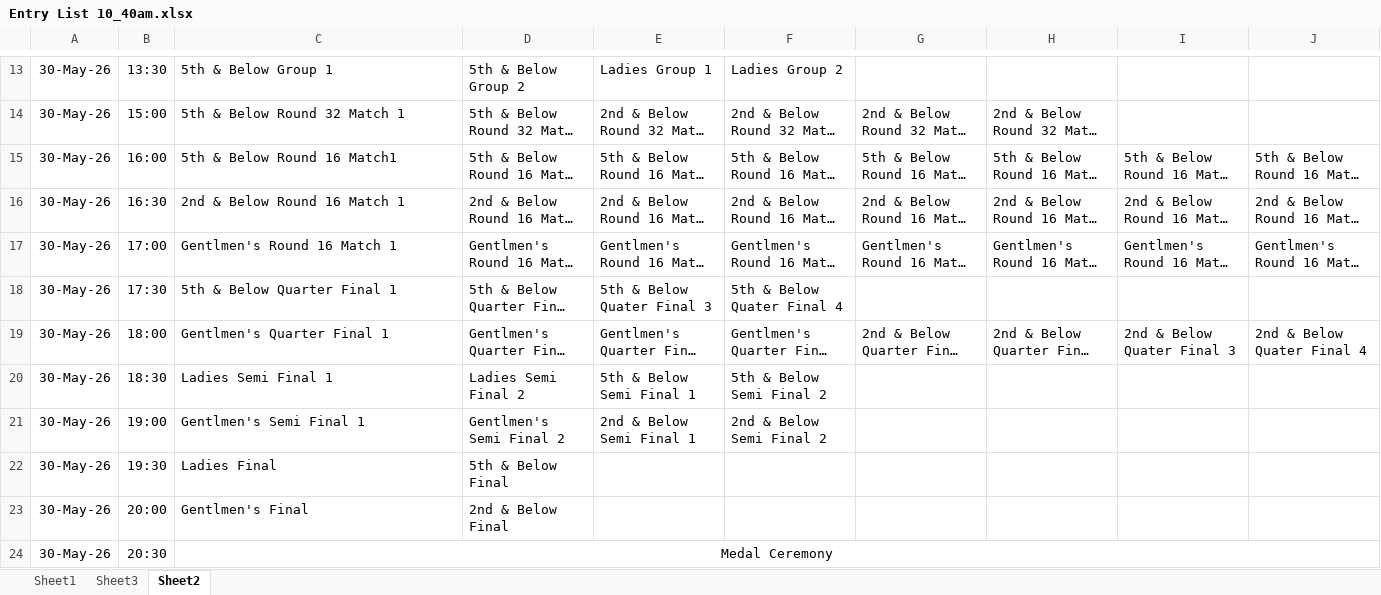
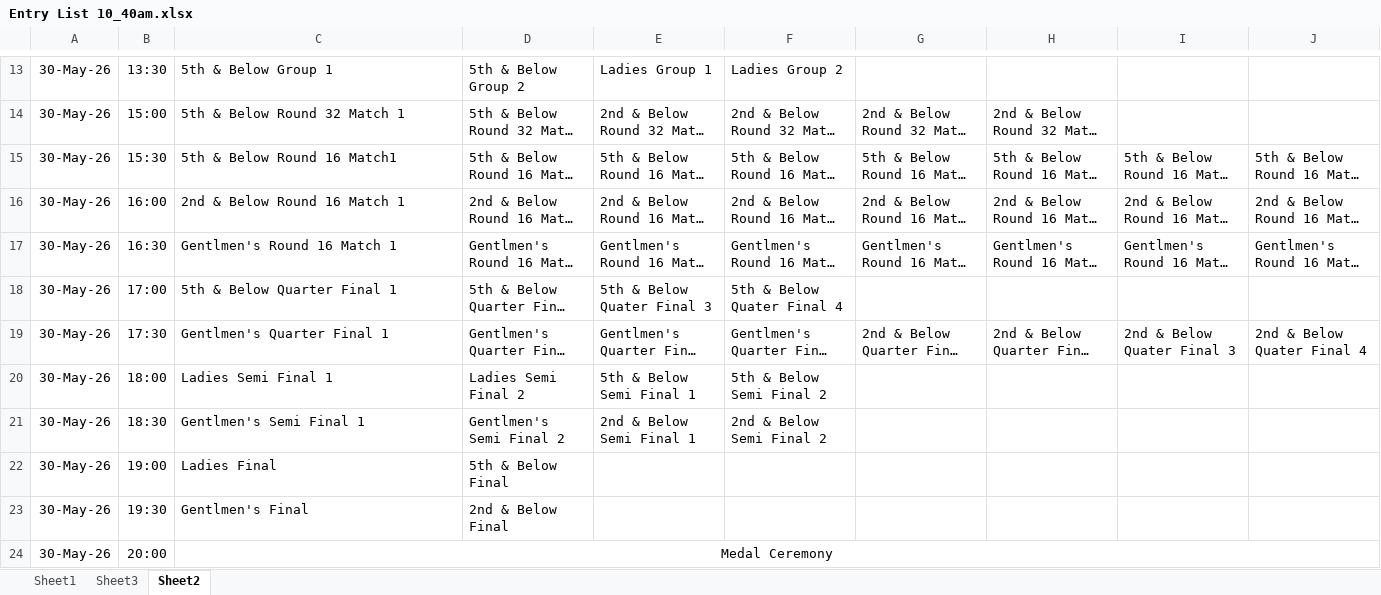
Before and after one commit to JoshuaDuPlooy/Ravens2026Seniors, an Excel workbook: Entry List 10_40am.xlsx, sheet Sheet2, drawn as a sheet; only a part is shown, gaps mark what is left out; long unchanged cells end in …; values as stored, in another font and other column widths than the file's, no borders; conditional formats not drawn; removed rows and columns are numbered as before the commit, all else as after; the diff names each change by its address in the sheet, - before the commit and + after, or states it on an @@ line.

```diff
--- a/Entry List 10_40am.xlsx (sheet Sheet2)
+++ b/Entry List 10_40am.xlsx (sheet Sheet2)
-B15: 16:00
+B15: 15:30
-B16: 16:30
+B16: 16:00
-B17: 17:00
+B17: 16:30
-B18: 17:30
+B18: 17:00
-B19: 18:00
+B19: 17:30
+row 20: 30-May-26 | 18:00 | Ladies Semi Final 1 | Ladies Semi Final 2 | 5th & Below Semi Final 1 | 5th & Below Semi Final 2
-C21: Ladies Semi Final 1
+C21: Gentlmen's Semi Final 1
-D21: Ladies Semi Final 2
+D21: Gentlmen's Semi Final 2
-E21: 5th & Below Semi Final 1
+E21: 2nd & Below Semi Final 1
-F21: 5th & Below Semi Final 2
+F21: 2nd & Below Semi Final 2
-C22: Gentlmen's Semi Final 1
+C22: Ladies Final
-D22: Gentlmen's Semi Final 2
+D22: 5th & Below Final
-E22: 2nd & Below Semi Final 1
+E22: (empty)
-F22: 2nd & Below Semi Final 2
+F22: (empty)
-C23: Ladies Final
+C23: Gentlmen's Final
-D23: 5th & Below Final
+D23: 2nd & Below Final
-C24: Gentlmen's Final
+C24: Medal Ceremony
-C24 alignment: left
+C24 alignment: center
+C24:J24 merged
-D24: 2nd & Below Final
+D24: (empty)
-row 24: 30-May-26 | 20:30 | Medal Ceremony
```
Also changed, not shown: 1 other file.
